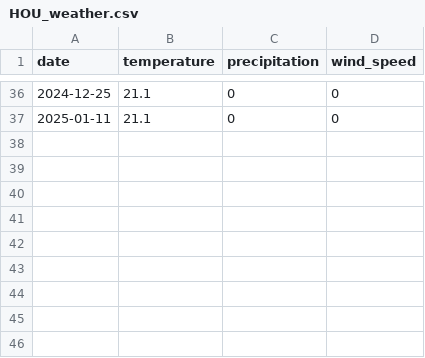
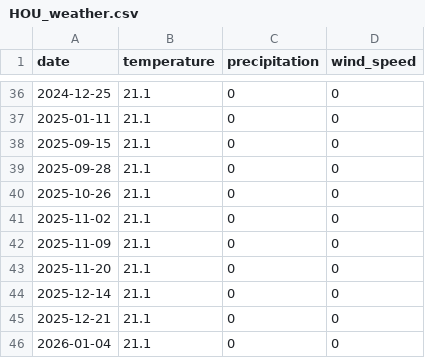
Before and after one commit to ed-murphy/football-predictions, a CSV file: data/weather_cache/HOU_weather.csv, drawn as a sheet; only a part is shown, gaps mark what is left out; the diff names each change by its address in the sheet, - before the commit and + after, or states it on an @@ line.

```diff
--- a/data/weather_cache/HOU_weather.csv
+++ b/data/weather_cache/HOU_weather.csv
+row 38: 2025-09-15 | 21.1 | 0 | 0
+row 39: 2025-09-28 | 21.1 | 0 | 0
+row 40: 2025-10-26 | 21.1 | 0 | 0
+row 41: 2025-11-02 | 21.1 | 0 | 0
+row 42: 2025-11-09 | 21.1 | 0 | 0
+row 43: 2025-11-20 | 21.1 | 0 | 0
+row 44: 2025-12-14 | 21.1 | 0 | 0
+row 45: 2025-12-21 | 21.1 | 0 | 0
+row 46: 2026-01-04 | 21.1 | 0 | 0
```
Also changed, not shown: data/nfl_over_unders.csv, data/nfl_weather_forecasts.csv, 22 other files.
